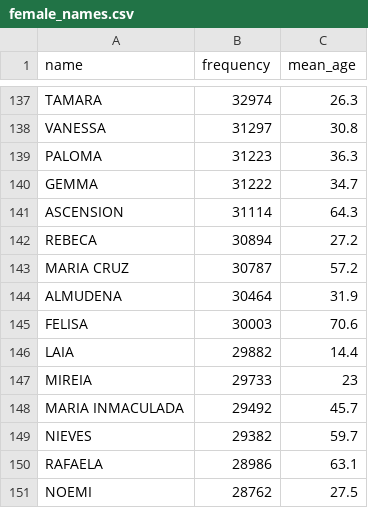
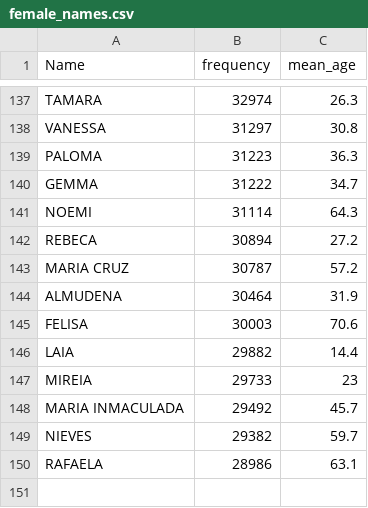
Before and after one commit to dromerolovo/Swarmy, a CSV file: identityManagment/raw_data/female_names.csv, drawn as a sheet; only a part is shown, gaps mark what is left out; the diff names each change by its address in the sheet, - before the commit and + after, or states it on an @@ line.

```diff
--- a/identityManagment/raw_data/female_names.csv
+++ b/identityManagment/raw_data/female_names.csv
-A1: name
+A1: Name
-A141 (Name): ASCENSION
+A141 (Name): NOEMI
-row 151: NOEMI | 28762 | 27.5
```
Also changed, not shown: identityManagment/raw_data/male_names.csv, identityManagment/raw_data/surnames.csv, 6 other files.
